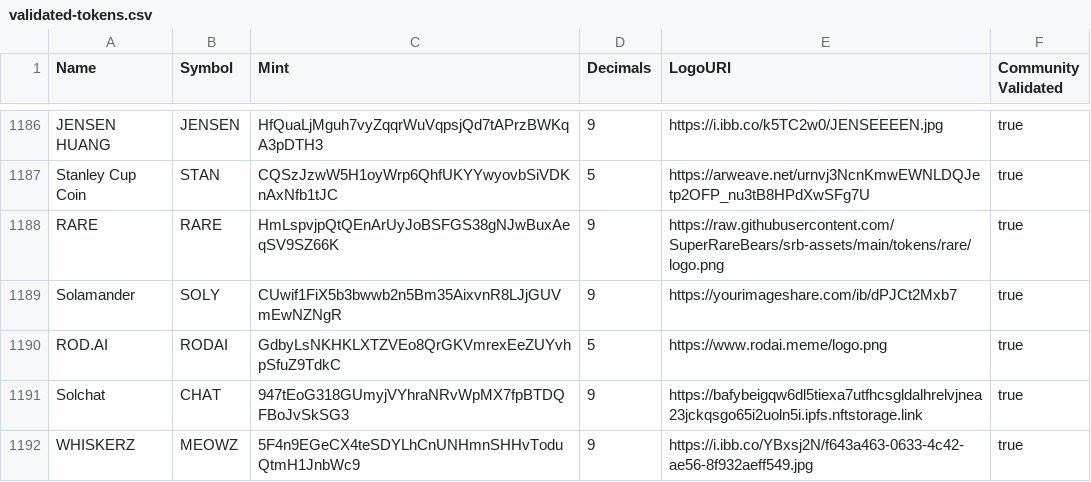
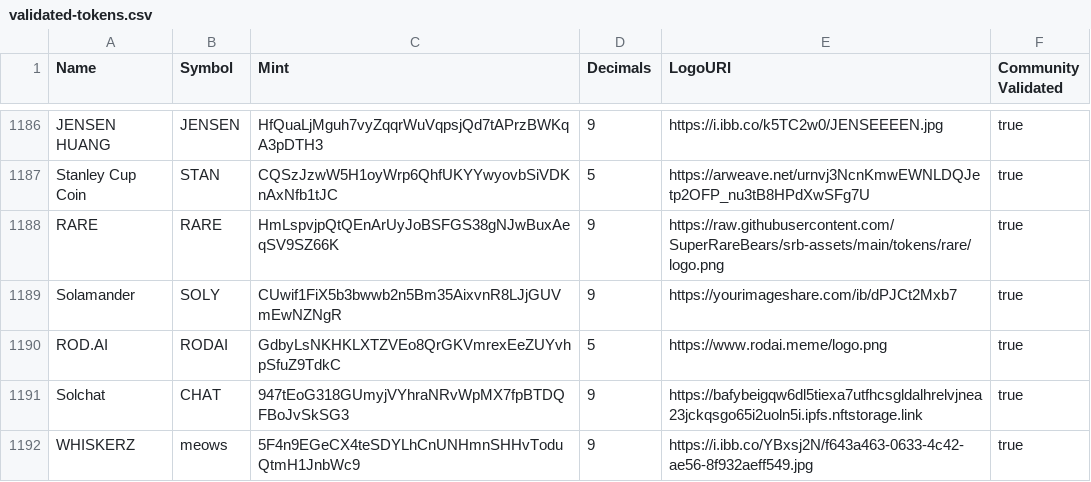
Before and after one commit to Whiskerzmeowz/token-list, a CSV file: validated-tokens.csv, drawn as a sheet; only a part is shown, gaps mark what is left out.

Commit message:
validate whiskerz

```diff
--- a/validated-tokens.csv
+++ b/validated-tokens.csv
@@ -1191,2 +1191,2 @@ ROD.AI,RODAI,GdbyLsNKHKLXTZVEo8QrGKVmrexEeZUYvhpSfuZ9TdkC,5,https://www.rodai.me
 Solchat,CHAT,947tEoG318GUmyjVYhraNRvWpMX7fpBTDQFBoJvSkSG3,9,https://bafybeigqw6dl5tiexa7utfhcsgldalhrelvjnea23jckqsgo65i2uoln5i.ipfs.nftstorage.link,true
-WHISKERZ,MEOWZ,5F4n9EGeCX4teSDYLhCnUNHmnSHHvToduQtmH1JnbWc9,9,https://i.ibb.co/YBxsj2N/f643a463-0633-4c42-ae56-8f932aeff549.jpg,true
+WHISKERZ,meows,5F4n9EGeCX4teSDYLhCnUNHmnSHHvToduQtmH1JnbWc9,9,https://i.ibb.co/YBxsj2N/f643a463-0633-4c42-ae56-8f932aeff549.jpg,true
```
